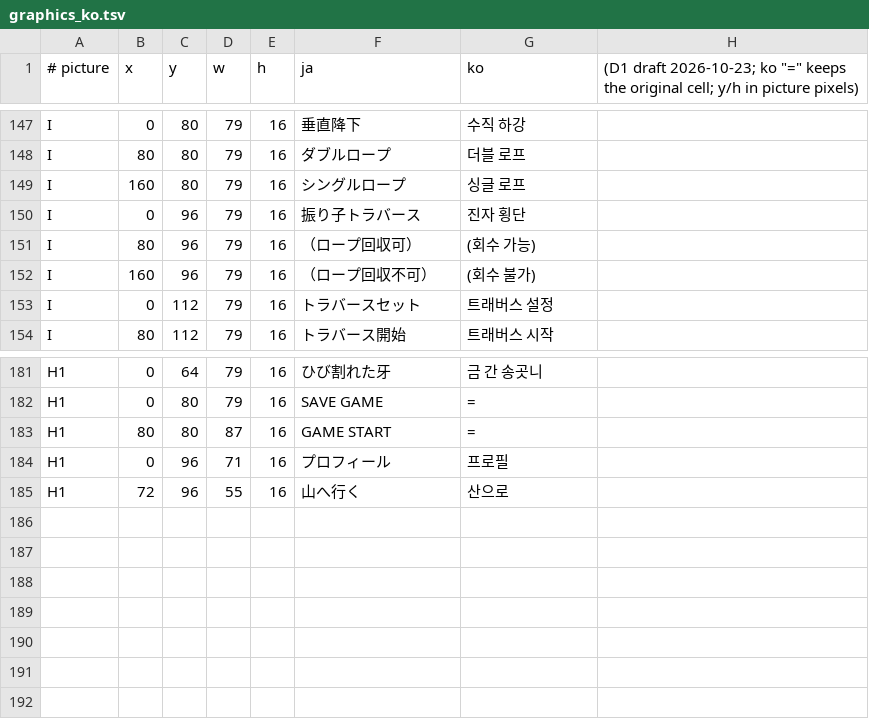
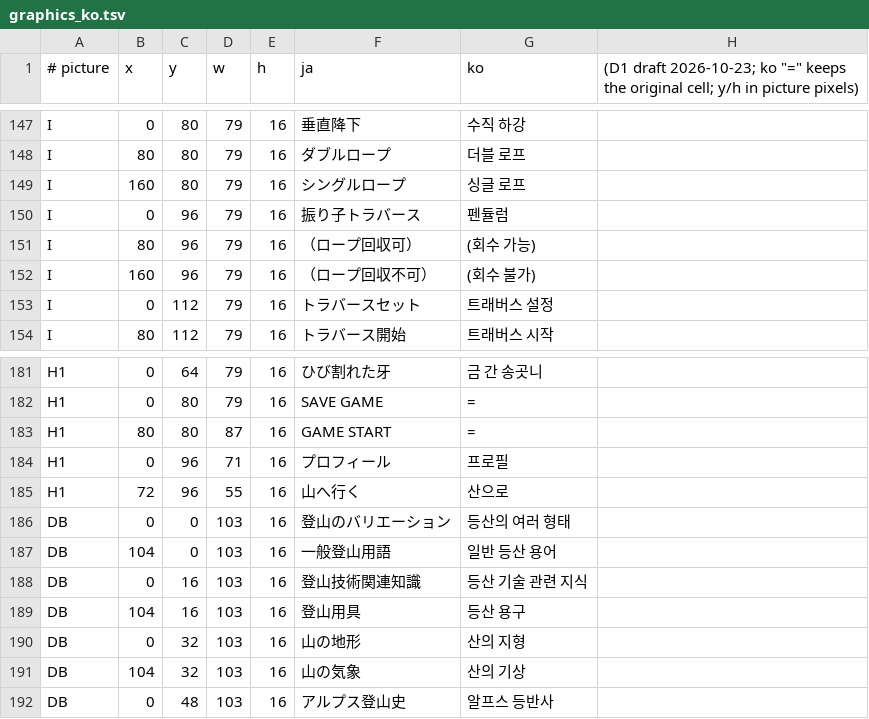
Before and after one commit to stPark-dev/Rockclimbing_Mitouhou_Korean, a TSV file: tables/graphics_ko.tsv, drawn as a sheet; only a part is shown, gaps mark what is left out.

```diff
--- a/tables/graphics_ko.tsv
+++ b/tables/graphics_ko.tsv
@@ -149,3 +149,3 @@ I	80	80	79	16	ダブルロープ	더블 로프
 I	160	80	79	16	シングルロープ	싱글 로프
-I	0	96	79	16	振り子トラバース	진자 횡단
+I	0	96	79	16	振り子トラバース	펜듈럼
 I	80	96	79	16	（ロープ回収可）	(회수 가능)
@@ -185 +185,8 @@ H1	0	96	71	16	プロフィール	프로필
 H1	72	96	55	16	山へ行く	산으로
+DB	0	0	103	16	登山のバリエーション	등산의 여러 형태
+DB	104	0	103	16	一般登山用語	일반 등산 용어
+DB	0	16	103	16	登山技術関連知識	등산 기술 관련 지식
+DB	104	16	103	16	登山用具	등산 용구
+DB	0	32	103	16	山の地形	산의 지형
+DB	104	32	103	16	山の気象	산의 기상
+DB	0	48	103	16	アルプス登山史	알프스 등반사
```
Also changed, not shown: 9 other files.
